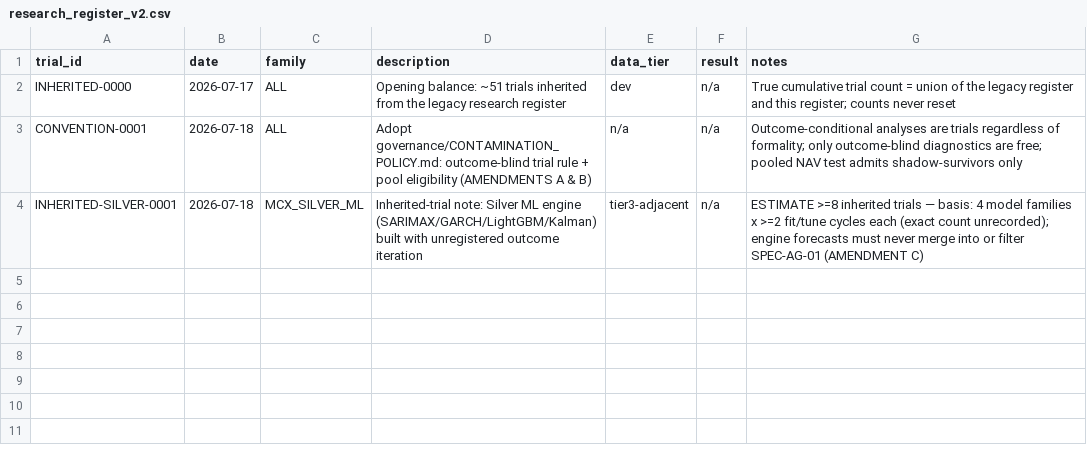
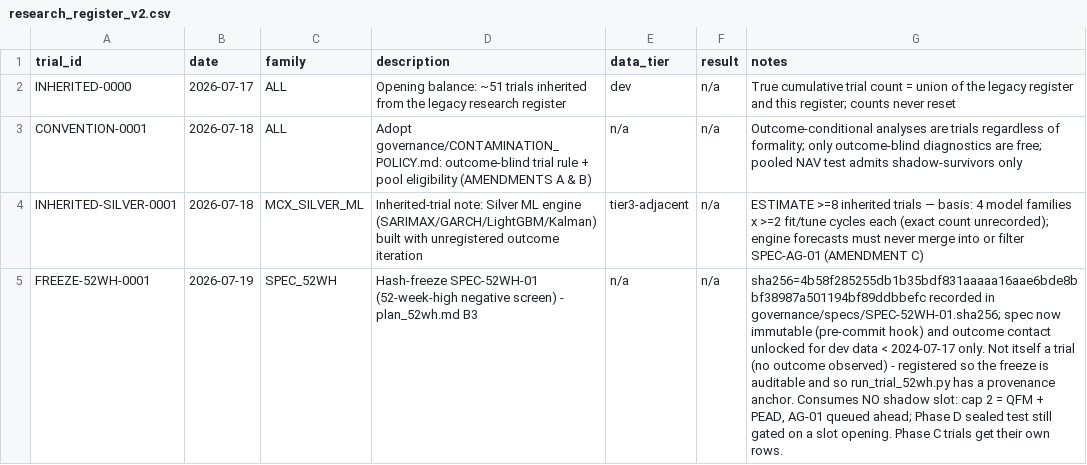
Before and after one commit to ujjwal-k17/algo_trading, a CSV file: governance/research_register_v2.csv, drawn as a sheet; the diff names each change by its address in the sheet, - before the commit and + after, or states it on an @@ line.

```diff
--- a/governance/research_register_v2.csv
+++ b/governance/research_register_v2.csv
+row 5: FREEZE-52WH-0001 | 2026-07-19 | SPEC_52WH | Hash-freeze SPEC-52WH-01 (52-week-high negative screen) - plan_52wh.md B3 | n/a | n/a | sha256=4b58f285255db1b35bdf831aaaaa16aae6bde8bbf38987a501194bf89ddbbefc recorded in governance/specs/SPEC-52WH-01.sha256; spec now immutable (pre-commit hook) and outcome contact unlocked for dev data < 2024-07-17 only. Not itself a trial (no outcome observed) - registered so the freeze is auditable and so run_trial_52wh.py has a provenance anchor. Consumes NO shadow slot: cap 2 = QFM + PEAD, AG-01 queued ahead; Phase D sealed test still gated on a slot opening. Phase C trials get their own rows.
```
Also changed, not shown: 10 other files.
